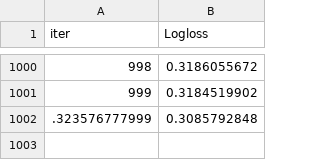
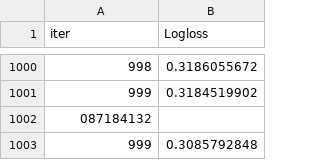
Before and after one commit to hecgon2022/DS_Final_Lab, a TSV file: catboost_info/learn_error.tsv, drawn as a sheet; only a part is shown, gaps mark what is left out; addresses are those after the commit; the diff names each change by its address in the sheet, - before the commit and + after, or states it on an @@ line.

```diff
--- a/catboost_info/learn_error.tsv
+++ b/catboost_info/learn_error.tsv
+row 1002: 087184132
@@ column A (iter) renumbered from row 1003 down @@
```
Also changed, not shown: catboost_info/time_left.tsv, 6 other files.
